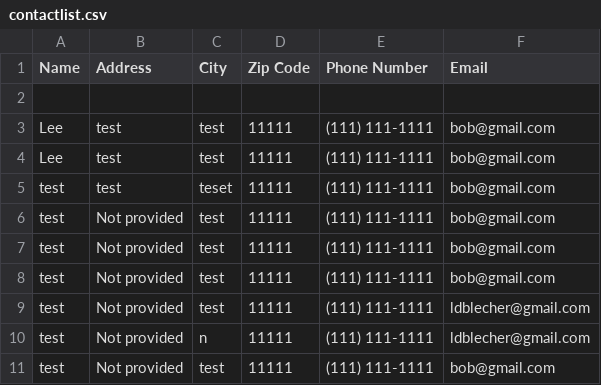
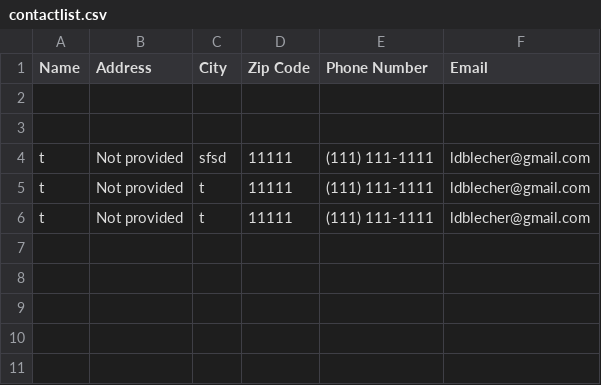
Before and after one commit to ldblecher/Blake, a CSV file: contactlist.csv, drawn as a sheet.

Commit message:
Side contact form works

```diff
--- a/contactlist.csv
+++ b/contactlist.csv
@@ -2,19 +2,8 @@ Name,Address,City,Zip Code,Phone Number,Email
 
-Lee,test,test,11111,"(111) 111-1111","bob@gmail.com
-"
-Lee,test,test,11111,"(111) 111-1111","bob@gmail.com
-"
-test,test,teset,11111,"(111) 111-1111","bob@gmail.com
-"
-test,"Not provided",test,11111,"(111) 111-1111","bob@gmail.com
-"
-test,"Not provided",test,11111,"(111) 111-1111","bob@gmail.com
-"
-test,"Not provided",test,11111,"(111) 111-1111","bob@gmail.com
-"
-test,"Not provided",test,11111,"(111) 111-1111","ldblecher@gmail.com
-"
-test,"Not provided",n,11111,"(111) 111-1111","ldblecher@gmail.com
-"
-test,"Not provided",test,11111,"(111) 111-1111","bob@gmail.com
-"
+
+t,"Not provided",sfsd,11111,"(111) 111-1111","ldblecher@gmail.com
+"
+t,"Not provided",t,11111,"(111) 111-1111","ldblecher@gmail.com
+"
+t,"Not provided",t,11111,"(111) 111-1111","ldblecher@gmail.com
+"
```
Also changed, not shown: 6 other files.
